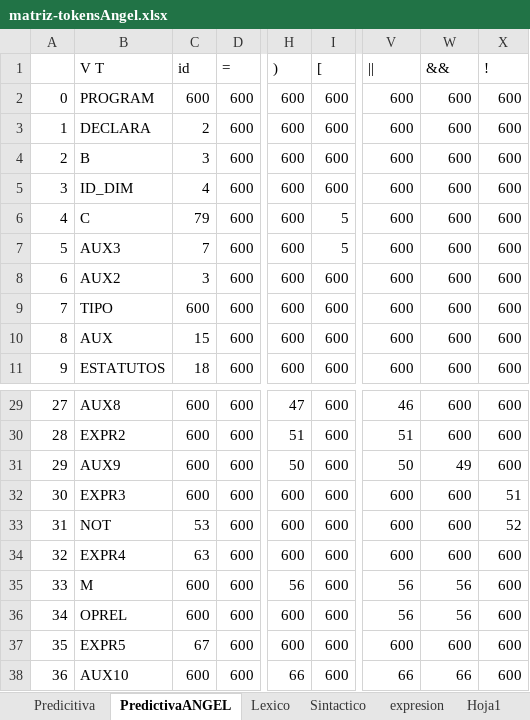
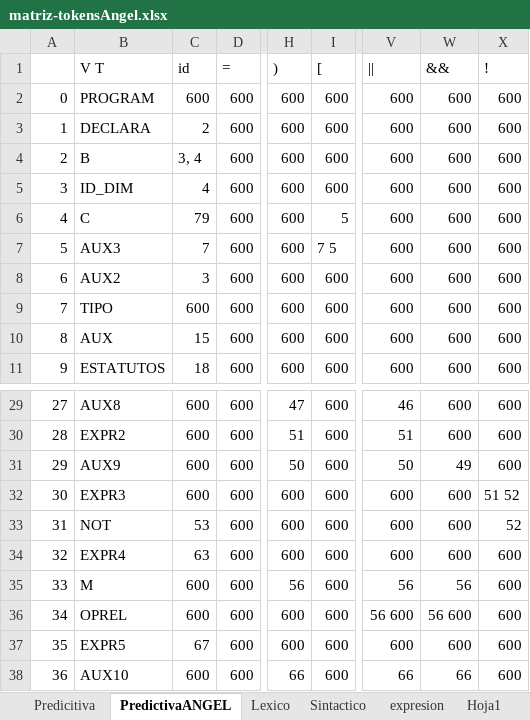
Before and after one commit to eiffela65/compiler-intepreter, an Excel workbook: docs/matriz-tokensAngel.xlsx, sheet PredictivaANGEL, drawn as a sheet; only a part is shown, gaps mark what is left out; values as stored, in another font and other column widths than the file's, no cell formats; charts and pictures not drawn; the diff names each change by its address in the sheet, - before the commit and + after, or states it on an @@ line.

Commit message:
Matriz predictiva corregida y revisada

```diff
--- a/docs/matriz-tokensAngel.xlsx (sheet PredictivaANGEL)
+++ b/docs/matriz-tokensAngel.xlsx (sheet PredictivaANGEL)
-C4 (id): 3
+C4 (id): 3, 4
-I7 ([): 5
+I7 ([): 7 5
-X32 (!): 51
+X32 (!): 51 52
-V36 (||): 56
+V36 (||): 56 600
-W36 (&&): 56
+W36 (&&): 56 600
```
Also changed, not shown: cell formats, 5 other files.
